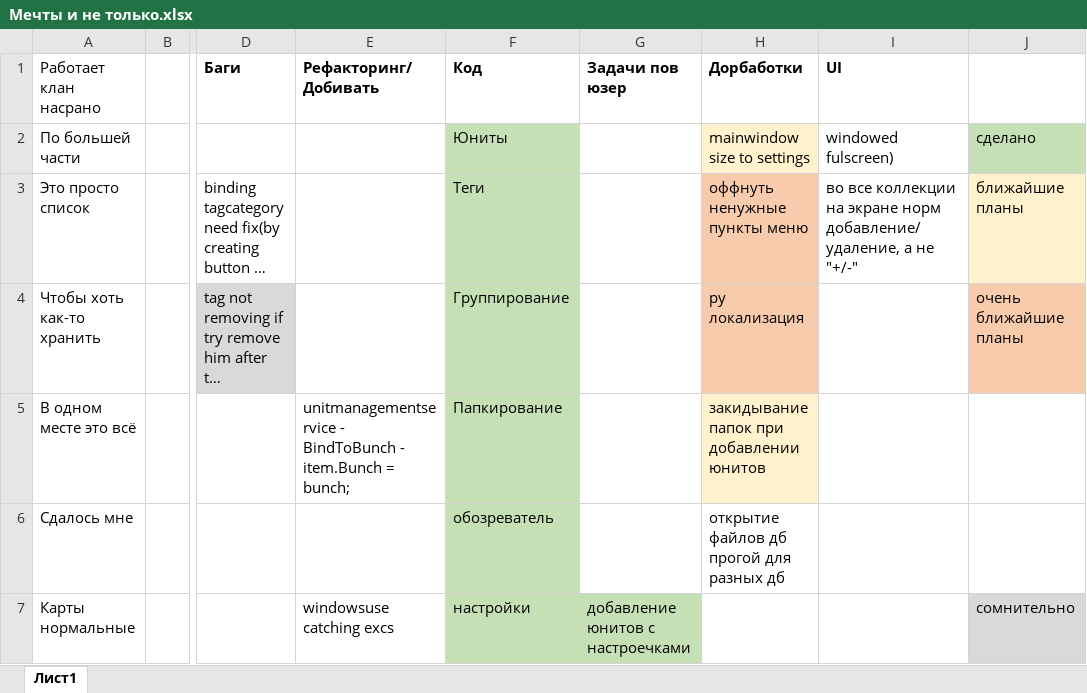
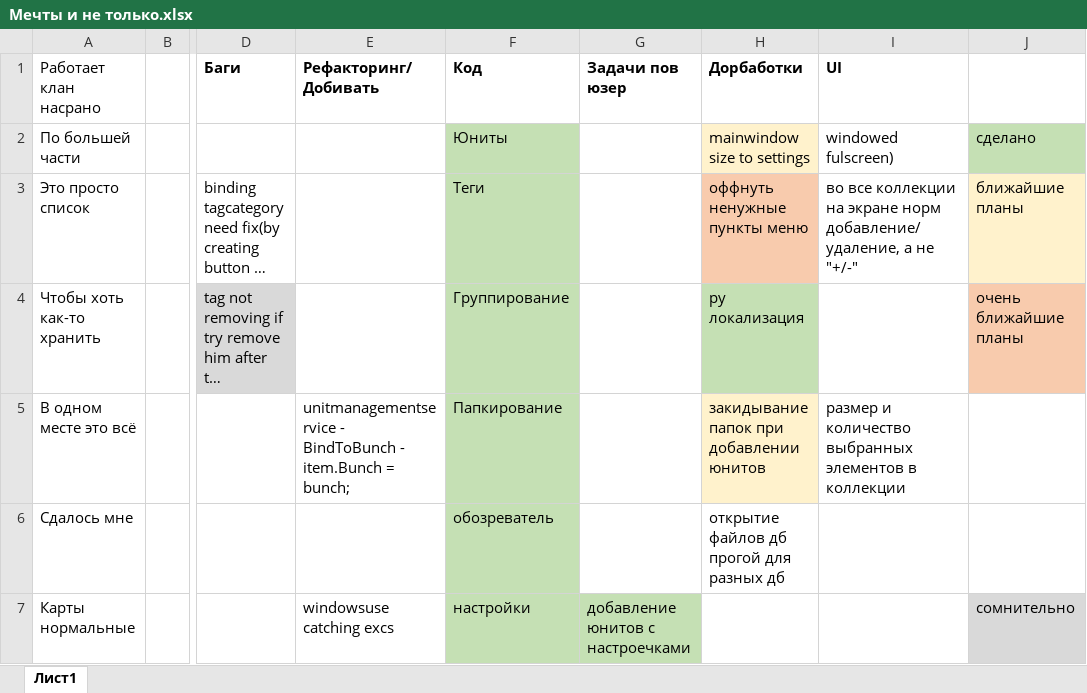
Before and after one commit to MaKeMaK-lee/Makman, an Excel workbook: Мечты и не только.xlsx, sheet Лист1, drawn as a sheet; only a part is shown, gaps mark what is left out; long unchanged cells end in …; values as stored, in another font and other column widths than the file's, no borders; the diff names each change by its address in the sheet, - before the commit and + after, or states it on an @@ line.

```diff
--- a/Мечты и не только.xlsx (sheet Лист1)
+++ b/Мечты и не только.xlsx (sheet Лист1)
-H4 fill: #F8CBAD
+H4 fill: #C5E0B4
-I5 (UI): (empty)
+I5 (UI): размер и количество выбранных элементов в коллекции
```
Also changed, not shown: 2 other files.
